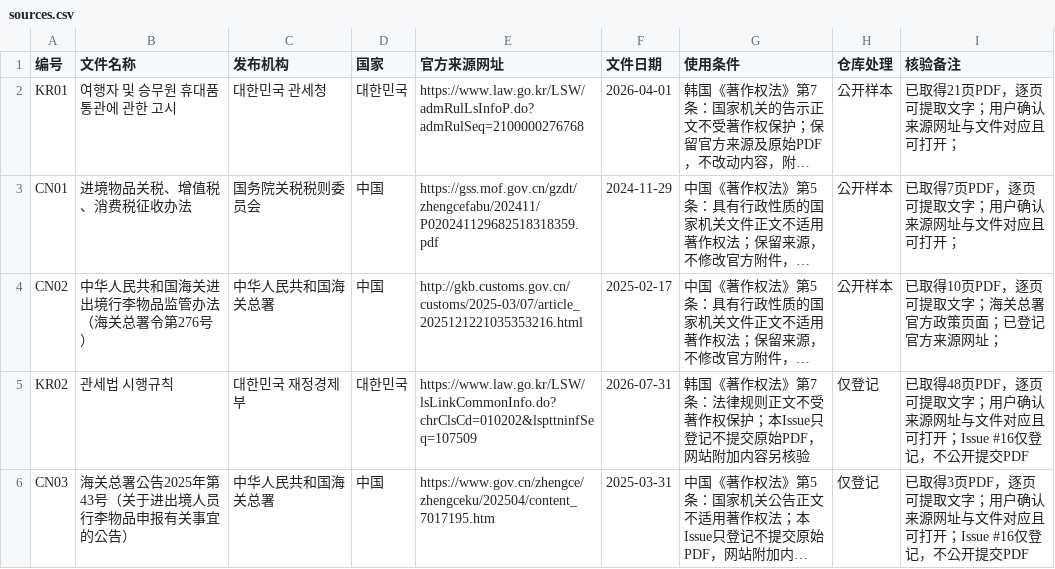
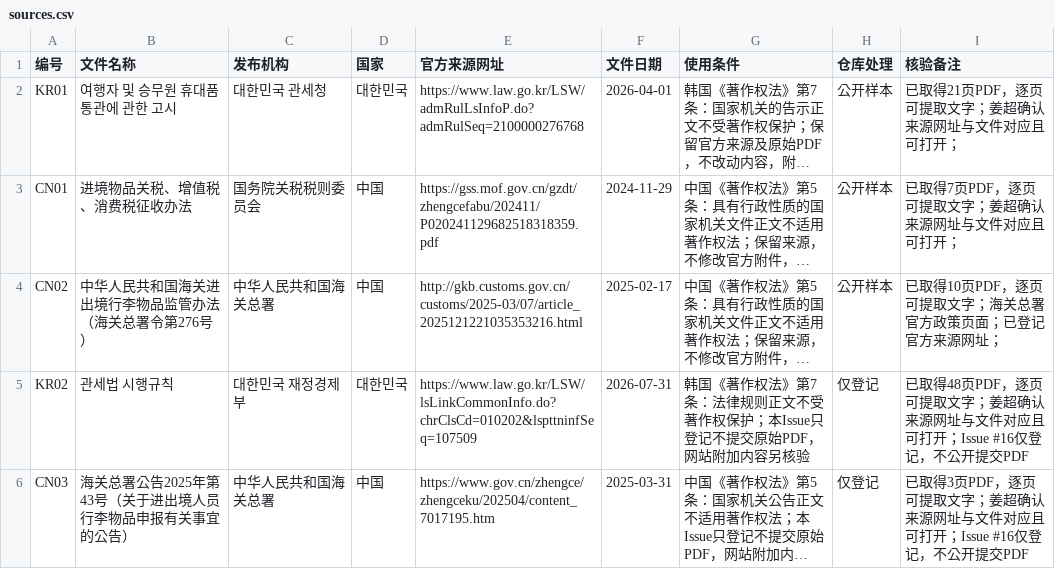
Before and after one commit to Kenro66/262RCOSE45700, a CSV file: data/sources.csv, drawn as a sheet; long unchanged cells end in …; the diff names each change by its address in the sheet, - before the commit and + after, or states it on an @@ line.

Commit message:
Update verification notes in sources.csv

```diff
--- a/data/sources.csv
+++ b/data/sources.csv
-I2 (核验备注): 已取得21页PDF，逐页可提取文字；用户确认来源网址与文件对应且可打开；
+I2 (核验备注): 已取得21页PDF，逐页可提取文字；姜超确认来源网址与文件对应且可打开；
-I3 (核验备注): 已取得7页PDF，逐页可提取文字；用户确认来源网址与文件对应且可打开；
+I3 (核验备注): 已取得7页PDF，逐页可提取文字；姜超确认来源网址与文件对应且可打开；
-I5 (核验备注): …取文字；用户确认来源…
+I5 (核验备注): …取文字；姜超确认来源…
-I6 (核验备注): …取文字；用户确认来源…
+I6 (核验备注): …取文字；姜超确认来源…
```
